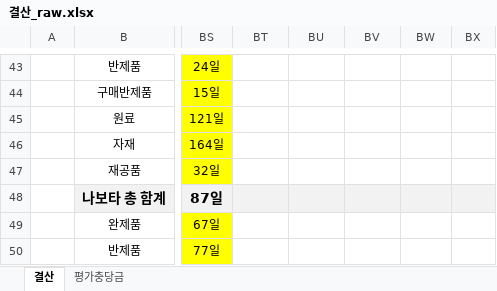
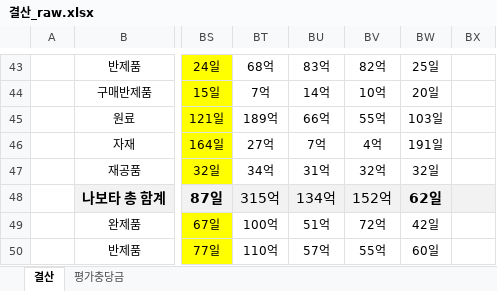
Before and after one commit to tadojoo-dot/rtf, an Excel workbook: 결산_raw.xlsx, sheet 결산, drawn as a sheet; only a part is shown, gaps mark what is left out; values as stored, in another font and other column widths than the file's, no borders; the diff covers the shown part only; the diff names each change by its address in the sheet, - before the commit and + after, or states it on an @@ line.

```diff
--- a/결산_raw.xlsx (sheet 결산)
+++ b/결산_raw.xlsx (sheet 결산)
-BT43: (empty)
+BT43: 68억
-BU43: (empty)
+BU43: 83억
-BV43: (empty)
+BV43: 82억
-BW43: (empty)
+BW43: 25일
-BT44: (empty)
+BT44: 7억
-BU44: (empty)
+BU44: 14억
-BV44: (empty)
+BV44: 10억
-BW44: (empty)
+BW44: 20일
-BT45: (empty)
+BT45: 189억
-BU45: (empty)
+BU45: 66억
-BV45: (empty)
+BV45: 55억
-BW45: (empty)
+BW45: 103일
-BT46: (empty)
+BT46: 27억
-BU46: (empty)
+BU46: 7억
-BV46: (empty)
+BV46: 4억
-BW46: (empty)
+BW46: 191일
-BT47: (empty)
+BT47: 34억
-BU47: (empty)
+BU47: 31억
-BV47: (empty)
+BV47: 32억
-BW47: (empty)
+BW47: 32일
-BT48: (empty)
+BT48: 315억
-BU48: (empty)
+BU48: 134억
-BV48: (empty)
+BV48: 152억
-BW48: (empty)
+BW48: 62일
-BT49: (empty)
+BT49: 100억
-BU49: (empty)
+BU49: 51억
-BV49: (empty)
+BV49: 72억
-BW49: (empty)
+BW49: 42일
-BT50: (empty)
+BT50: 110억
-BU50: (empty)
+BU50: 57억
-BV50: (empty)
+BV50: 55억
-BW50: (empty)
+BW50: 60일
```
Also changed, not shown: 144 edited cells elsewhere in this sheet, sheet 평가충당금, 기초재고_재공품_RAW.xlsx, 나보타_RAW.xlsx, 36 other files.
